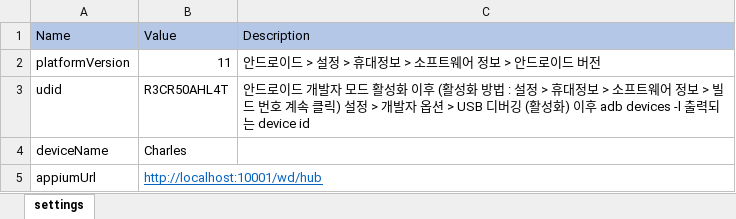
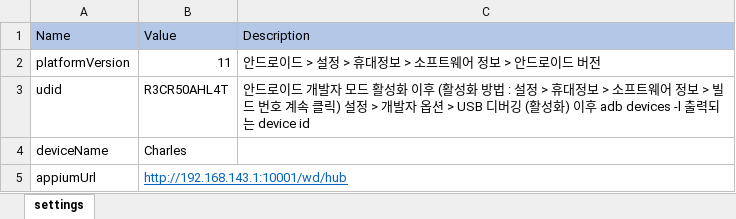
Before and after one commit to uirobots/baeminextractor, an Excel workbook: Data/android_config.xlsx, sheet settings, drawn as a sheet; values as stored, in another font and other column widths than the file's, no borders; the diff names each change by its address in the sheet, - before the commit and + after, or states it on an @@ line.

```diff
--- a/Data/android_config.xlsx (sheet settings)
+++ b/Data/android_config.xlsx (sheet settings)
-B5: http://localhost:10001/wd/hub
+B5: http://192.168.143.1:10001/wd/hub
```
Also changed, not shown: 7 other files.
